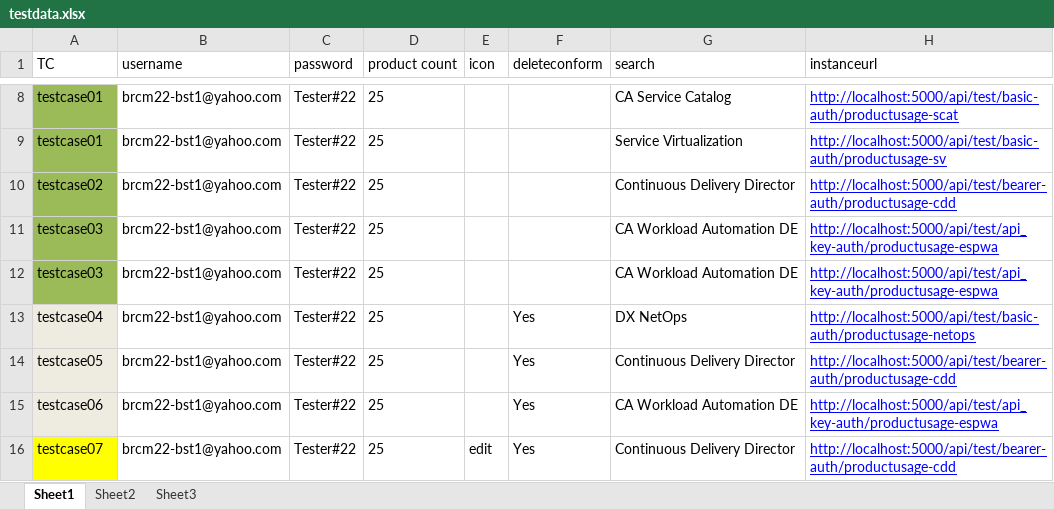
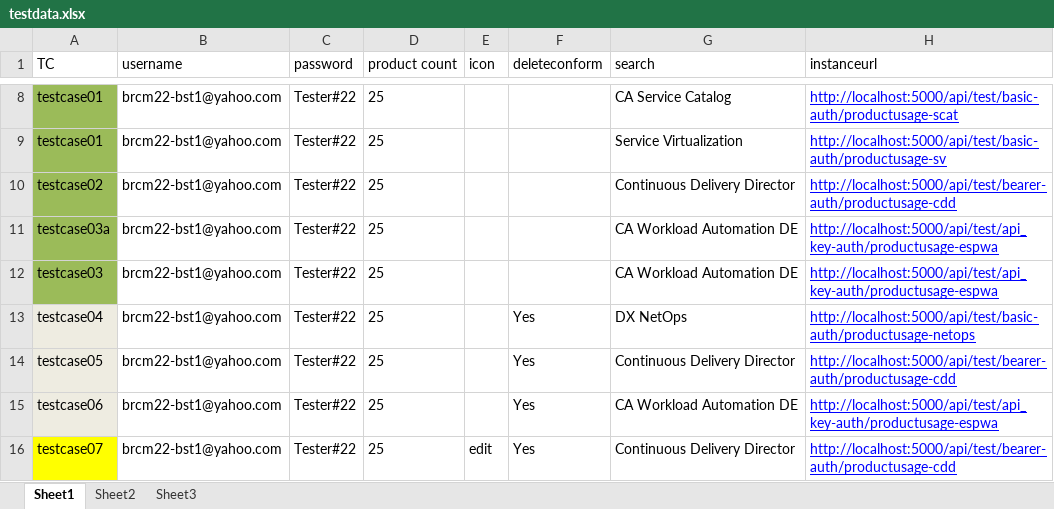
Before and after one commit to sureshsri12/BroadcamAutomation, an Excel workbook: testdata.xlsx, sheet Sheet1, drawn as a sheet; only a part is shown, gaps mark what is left out; values as stored, in another font and other column widths than the file's, no borders; the diff names each change by its address in the sheet, - before the commit and + after, or states it on an @@ line.

Commit message:
changes in excel test 3a

```diff
--- a/testdata.xlsx (sheet Sheet1)
+++ b/testdata.xlsx (sheet Sheet1)
-A11 (TC): testcase03
+A11 (TC): testcase03a
```
